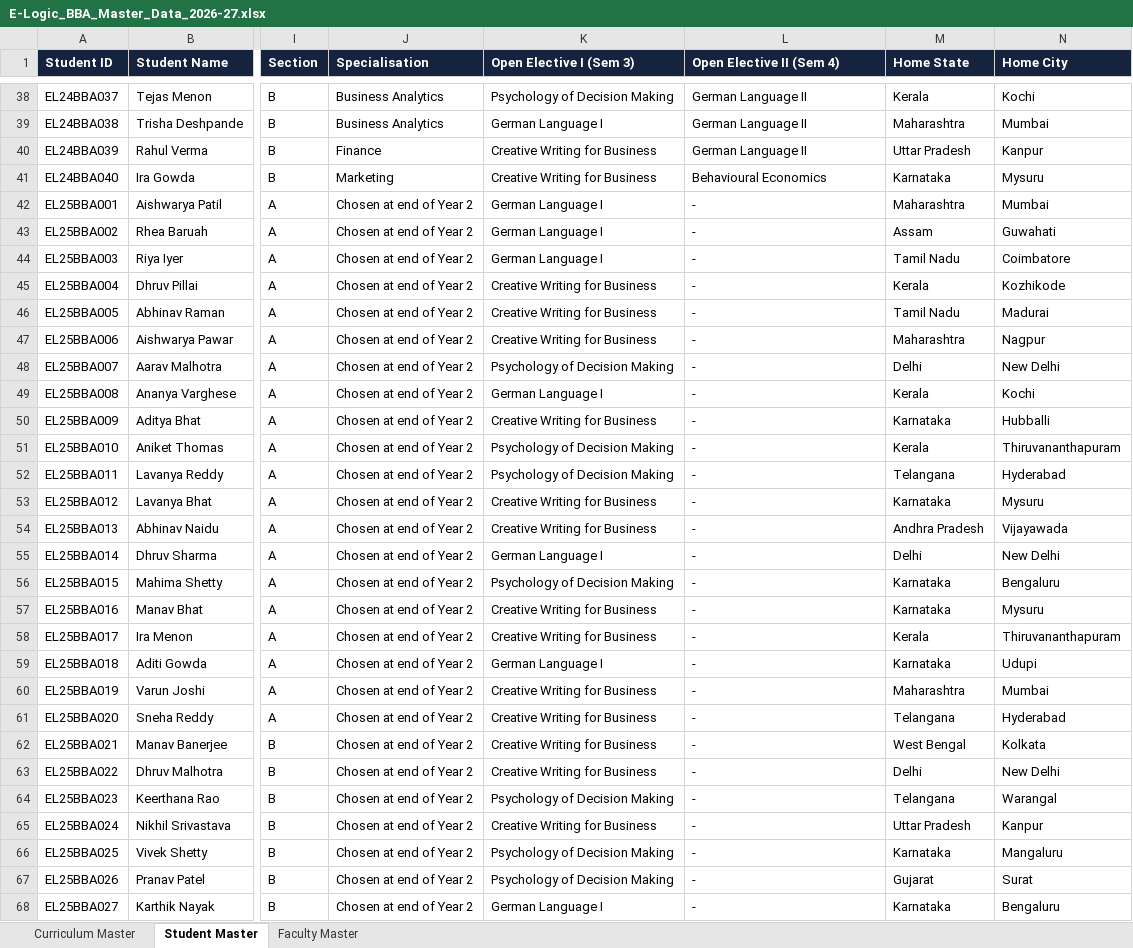
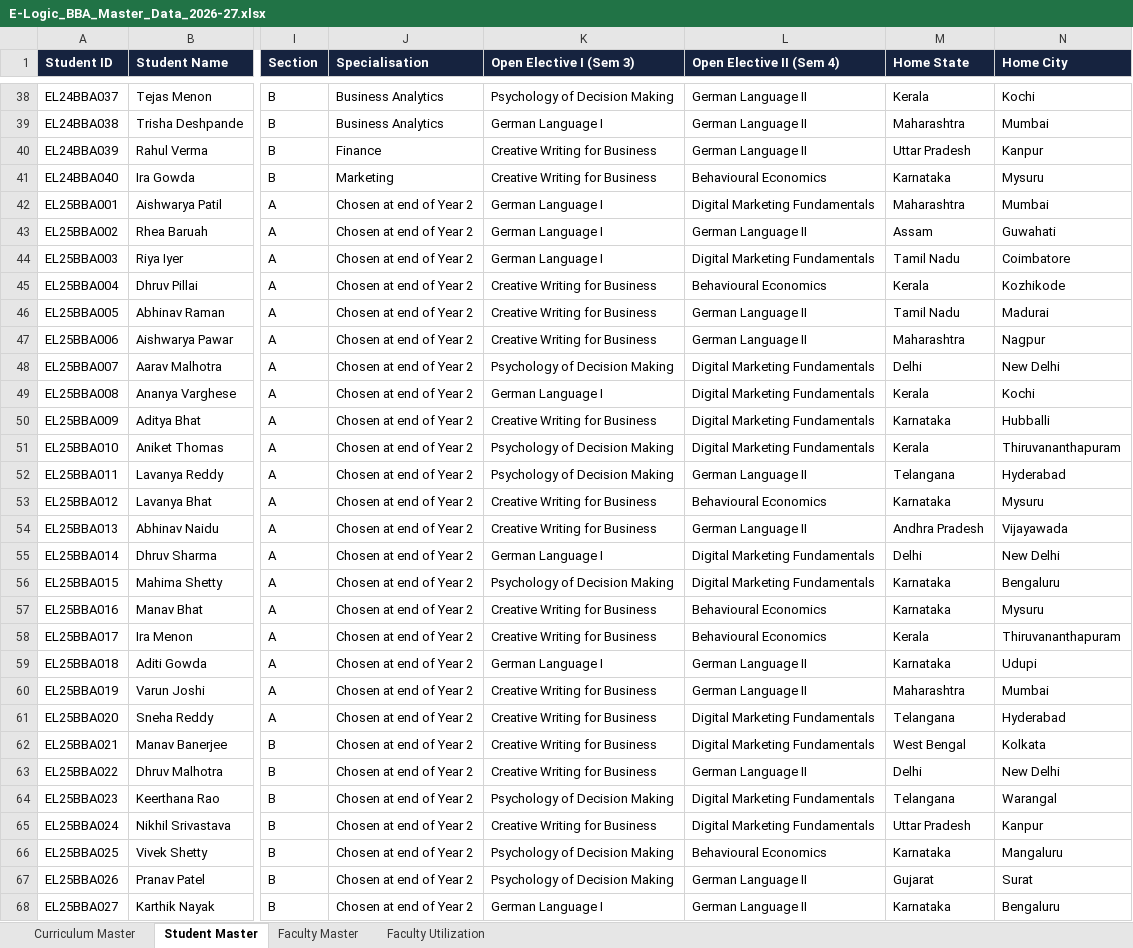
Before and after one commit to ng-04/elogic-bba, an Excel workbook: docs/E-Logic_BBA_Master_Data_2026-27.xlsx, sheet Student Master, drawn as a sheet; only a part is shown, gaps mark what is left out; values as stored, in another font and other column widths than the file's, no borders; the diff covers the shown part only; the diff names each change by its address in the sheet, - before the commit and + after, or states it on an @@ line.

```diff
--- a/docs/E-Logic_BBA_Master_Data_2026-27.xlsx (sheet Student Master)
+++ b/docs/E-Logic_BBA_Master_Data_2026-27.xlsx (sheet Student Master)
+sheet tab: Faculty Utilization
-L42 (Open Elective II (Sem 4)): -
+L42 (Open Elective II (Sem 4)): Digital Marketing Fundamentals
-L43 (Open Elective II (Sem 4)): -
+L43 (Open Elective II (Sem 4)): German Language II
-L44 (Open Elective II (Sem 4)): -
+L44 (Open Elective II (Sem 4)): Digital Marketing Fundamentals
-L45 (Open Elective II (Sem 4)): -
+L45 (Open Elective II (Sem 4)): Behavioural Economics
-L46:L47 (Open Elective II (Sem 4)): -
+L46:L47 (Open Elective II (Sem 4)): German Language II
-L48:L51 (Open Elective II (Sem 4)): -
+L48:L51 (Open Elective II (Sem 4)): Digital Marketing Fundamentals
-L52 (Open Elective II (Sem 4)): -
+L52 (Open Elective II (Sem 4)): German Language II
-L53 (Open Elective II (Sem 4)): -
+L53 (Open Elective II (Sem 4)): Behavioural Economics
-L54 (Open Elective II (Sem 4)): -
+L54 (Open Elective II (Sem 4)): German Language II
-L55:L56 (Open Elective II (Sem 4)): -
+L55:L56 (Open Elective II (Sem 4)): Digital Marketing Fundamentals
-L57:L58 (Open Elective II (Sem 4)): -
+L57:L58 (Open Elective II (Sem 4)): Behavioural Economics
-L59:L60 (Open Elective II (Sem 4)): -
+L59:L60 (Open Elective II (Sem 4)): German Language II
-L61:L62 (Open Elective II (Sem 4)): -
+L61:L62 (Open Elective II (Sem 4)): Digital Marketing Fundamentals
-L63 (Open Elective II (Sem 4)): -
+L63 (Open Elective II (Sem 4)): German Language II
-L64:L65 (Open Elective II (Sem 4)): -
+L64:L65 (Open Elective II (Sem 4)): Digital Marketing Fundamentals
-L66 (Open Elective II (Sem 4)): -
+L66 (Open Elective II (Sem 4)): Behavioural Economics
-L67:L68 (Open Elective II (Sem 4)): -
+L67:L68 (Open Elective II (Sem 4)): German Language II
```
Also changed, not shown: 13 edited cells elsewhere in this sheet, sheet Faculty Master, 6 other files.
